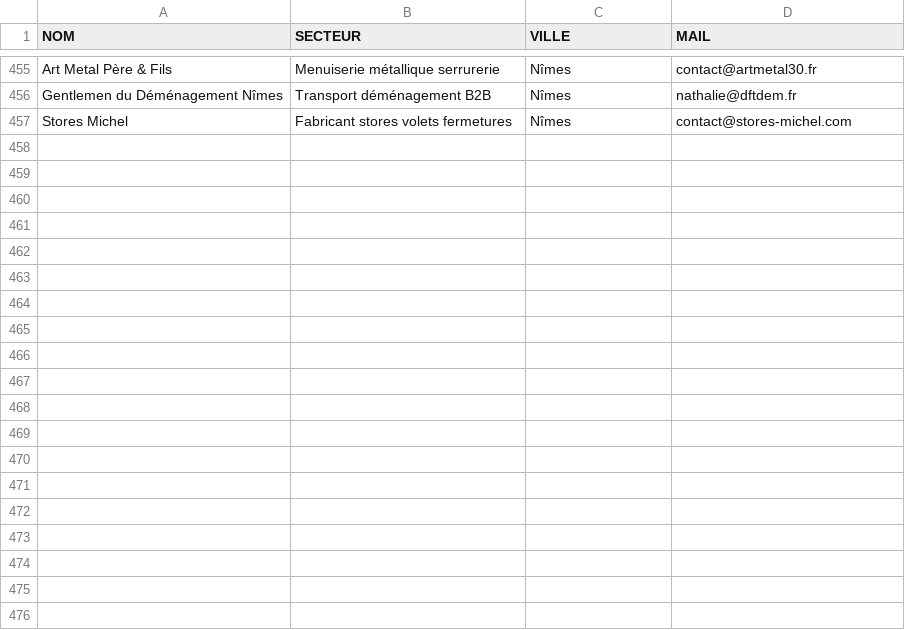
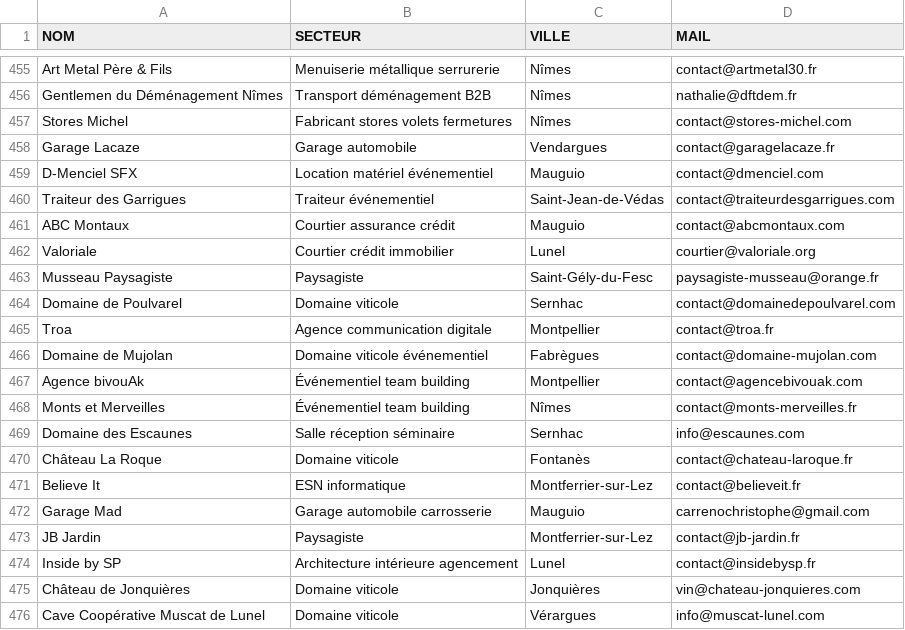
Before and after one commit to robinpailhes01-oss/SYST-ME-IA-, a CSV file: leads_pme_yacht.csv, drawn as a sheet; only a part is shown, gaps mark what is left out; the diff covers the shown part only; the diff names each change by its address in the sheet, - before the commit and + after, or states it on an @@ line.

```diff
--- a/leads_pme_yacht.csv
+++ b/leads_pme_yacht.csv
+row 458: Garage Lacaze | Garage automobile | Vendargues | contact@garagelacaze.fr
+row 459: D-Menciel SFX | Location matériel événementiel | Mauguio | contact@dmenciel.com
+row 460: Traiteur des Garrigues | Traiteur événementiel | Saint-Jean-de-Védas | contact@traiteurdesgarrigues.com
+row 461: ABC Montaux | Courtier assurance crédit | Mauguio | contact@abcmontaux.com
+row 462: Valoriale | Courtier crédit immobilier | Lunel | courtier@valoriale.org
+row 463: Musseau Paysagiste | Paysagiste | Saint-Gély-du-Fesc | paysagiste-musseau@orange.fr
+row 464: Domaine de Poulvarel | Domaine viticole | Sernhac | contact@domainedepoulvarel.com
+row 465: Troa | Agence communication digitale | Montpellier | contact@troa.fr
+row 466: Domaine de Mujolan | Domaine viticole événementiel | Fabrègues | contact@domaine-mujolan.com
+row 467: Agence bivouAk | Événementiel team building | Montpellier | contact@agencebivouak.com
+row 468: Monts et Merveilles | Événementiel team building | Nîmes | contact@monts-merveilles.fr
+row 469: Domaine des Escaunes | Salle réception séminaire | Sernhac | info@escaunes.com
+row 470: Château La Roque | Domaine viticole | Fontanès | contact@chateau-laroque.fr
+row 471: Believe It | ESN informatique | Montferrier-sur-Lez | contact@believeit.fr
+row 472: Garage Mad | Garage automobile carrosserie | Mauguio | carrenochristophe@gmail.com
+row 473: JB Jardin | Paysagiste | Montferrier-sur-Lez | contact@jb-jardin.fr
+row 474: Inside by SP | Architecture intérieure agencement | Lunel | contact@insidebysp.fr
+row 475: Château de Jonquières | Domaine viticole | Jonquières | vin@chateau-jonquieres.com
+row 476: Cave Coopérative Muscat de Lunel | Domaine viticole | Vérargues | info@muscat-lunel.com
```
Also changed, not shown: 24 added rows elsewhere in this file.
